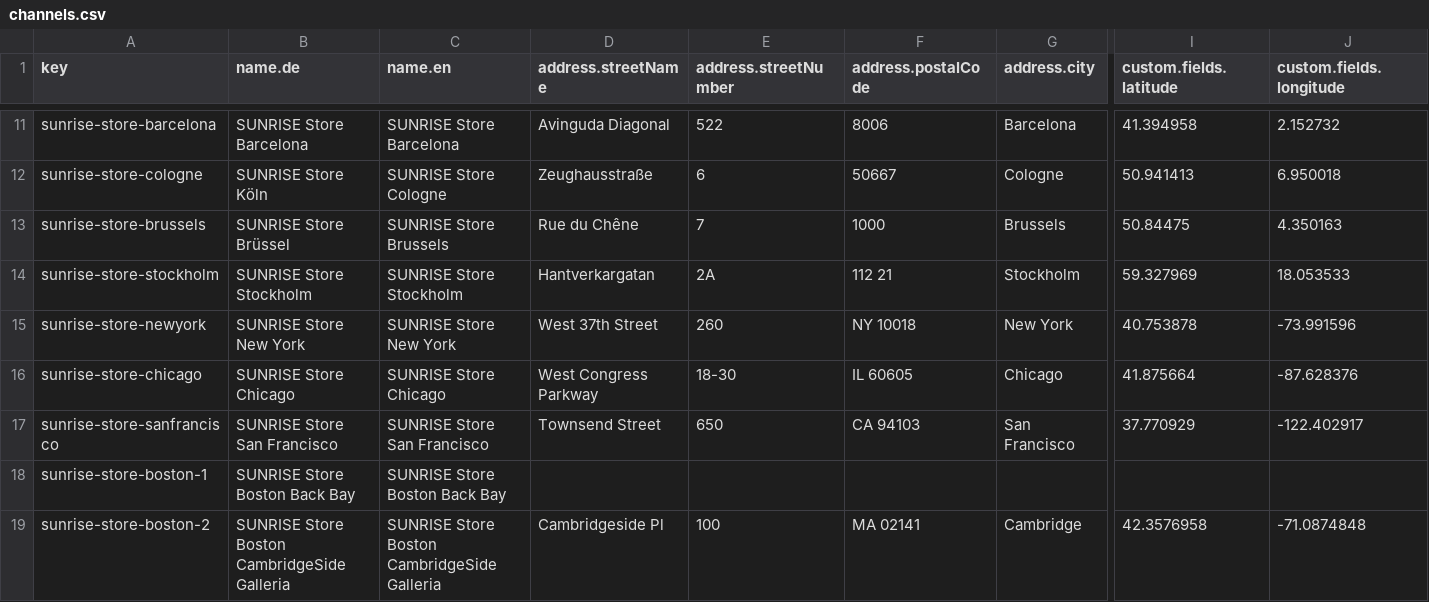
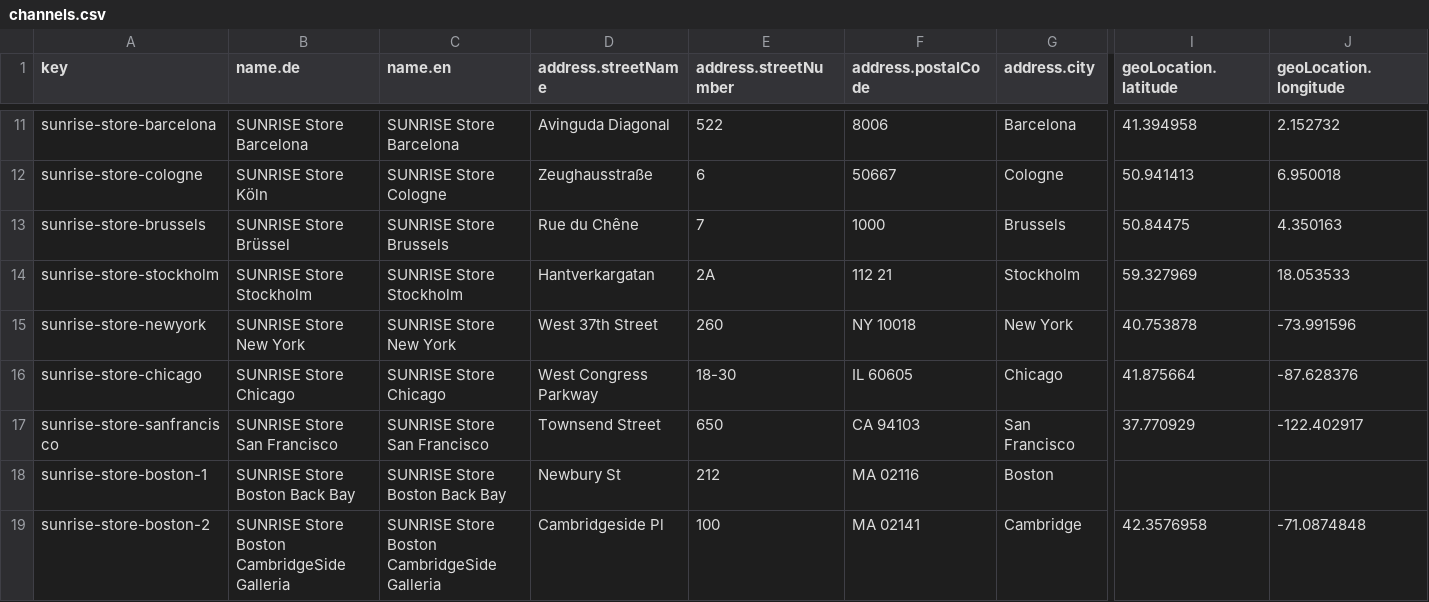
Before and after one commit to commercetools/commercetools-sunrise-data, a CSV file: joyride/channels.csv, drawn as a sheet; only a part is shown, gaps mark what is left out; the diff names each change by its address in the sheet, - before the commit and + after, or states it on an @@ line.

Commit message:
Added missing information for Boston-1, renamed columns for lat + lon
As we now change to the built-in geolocation, we don't need to import these values as custom fields anymore.

```diff
--- a/joyride/channels.csv
+++ b/joyride/channels.csv
-I1: custom.fields.latitude
+I1: geoLocation.latitude
-J1: custom.fields.longitude
+J1: geoLocation.longitude
-D18 (address.streetName): (empty)
+D18 (address.streetName): Newbury St
-E18 (address.streetNumber): (empty)
+E18 (address.streetNumber): 212
-F18 (address.postalCode): (empty)
+F18 (address.postalCode): MA 02116
-G18 (address.city): (empty)
+G18 (address.city): Boston
```
